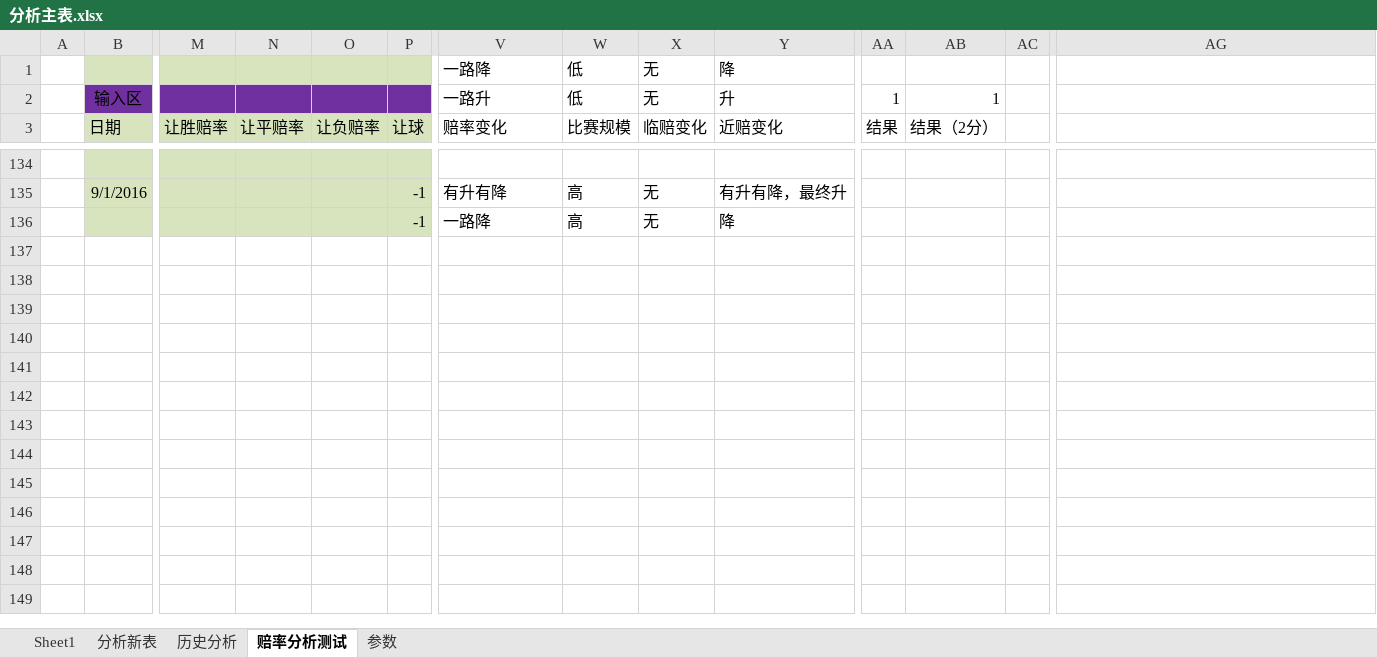
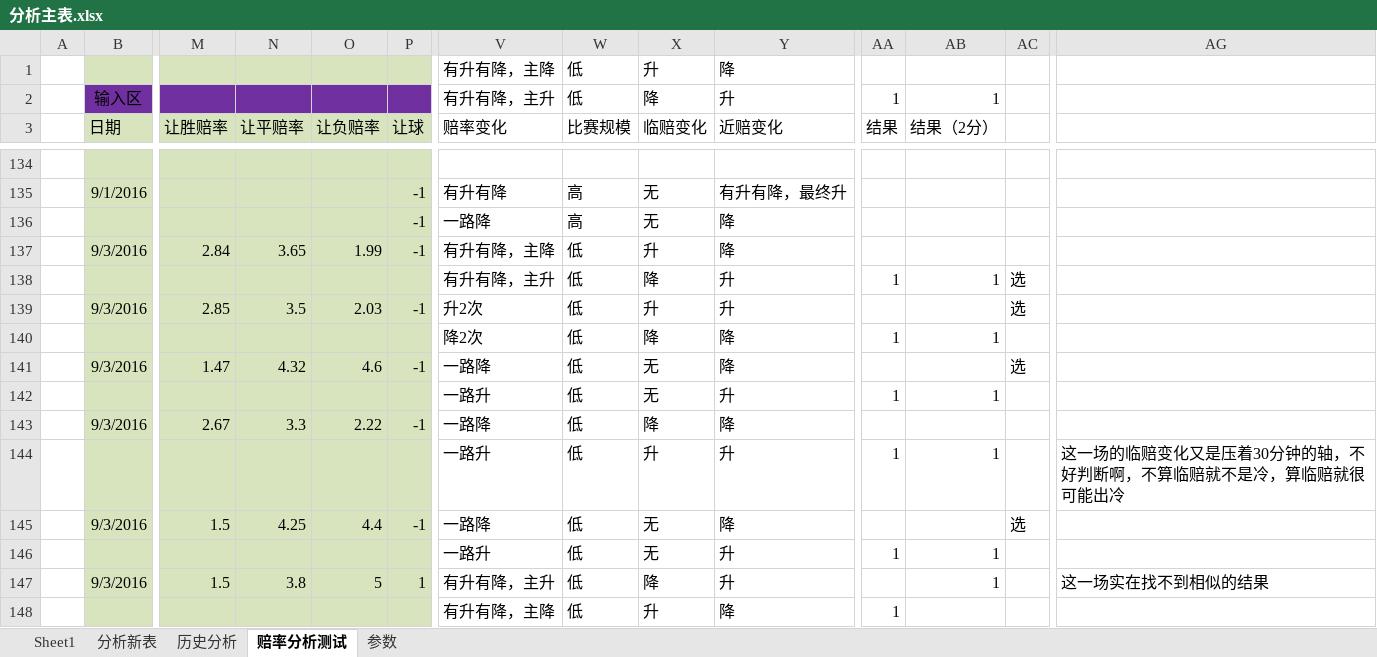
Before and after one commit to sephirothz87/Wtemplate, an Excel workbook: soccer/php/result/analyze/分析主表.xlsx, sheet 赔率分析测试, drawn as a sheet; only a part is shown, gaps mark what is left out; values as stored, in another font and other column widths than the file's, no borders; conditional formats not drawn; rows hold the shown columns only; the diff covers the shown part only; the diff names each change by its address in the sheet, - before the commit and + after, or states it on an @@ line.

```diff
--- a/soccer/php/result/analyze/分析主表.xlsx (sheet 赔率分析测试)
+++ b/soccer/php/result/analyze/分析主表.xlsx (sheet 赔率分析测试)
-V1 (赔率变化): 一路降
+V1 (赔率变化): 有升有降，主降
-X1 (临赔变化): 无
+X1 (临赔变化): 升
-V2 (赔率变化): 一路升
+V2 (赔率变化): 有升有降，主升
-X2 (临赔变化): 无
+X2 (临赔变化): 降
+row 137:  | 9/3/2016 | 2.84 | 3.65 | 1.99 | -1 | 有升有降，主降 | 低 | 升 | 降
+row 138:  |  |  |  |  |  | 有升有降，主升 | 低 | 降 | 升 | 1 | 1 | 选
+row 139:  | 9/3/2016 | 2.85 | 3.5 | 2.03 | -1 | 升2次 | 低 | 升 | 升 |  |  | 选
+row 140:  |  |  |  |  |  | 降2次 | 低 | 降 | 降 | 1 | 1
+row 141:  | 9/3/2016 | 1.47 | 4.32 | 4.6 | -1 | 一路降 | 低 | 无 | 降 |  |  | 选
+row 142:  |  |  |  |  |  | 一路升 | 低 | 无 | 升 | 1 | 1
+row 143:  | 9/3/2016 | 2.67 | 3.3 | 2.22 | -1 | 一路降 | 低 | 降 | 降
+row 144:  |  |  |  |  |  | 一路升 | 低 | 升 | 升 | 1 | 1 |  | 这一场的临赔变化又是压着30分钟的轴，不好判断啊，不算临赔就不是冷，算临赔就很可能出冷
+row 145:  | 9/3/2016 | 1.5 | 4.25 | 4.4 | -1 | 一路降 | 低 | 无 | 降 |  |  | 选
+row 146:  |  |  |  |  |  | 一路升 | 低 | 无 | 升 | 1 | 1
+row 147:  | 9/3/2016 | 1.5 | 3.8 | 5 | 1 | 有升有降，主升 | 低 | 降 | 升 |  | 1 |  | 这一场实在找不到相似的结果
+row 148:  |  |  |  |  |  | 有升有降，主降 | 低 | 升 | 降 | 1
```
Also changed, not shown: 117 edited cells elsewhere in this sheet, sheet 分析新表, formulas that keep their value, hidden cells, 2 other files.
